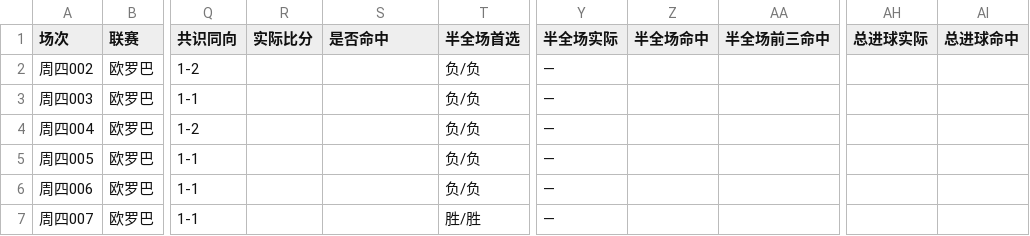
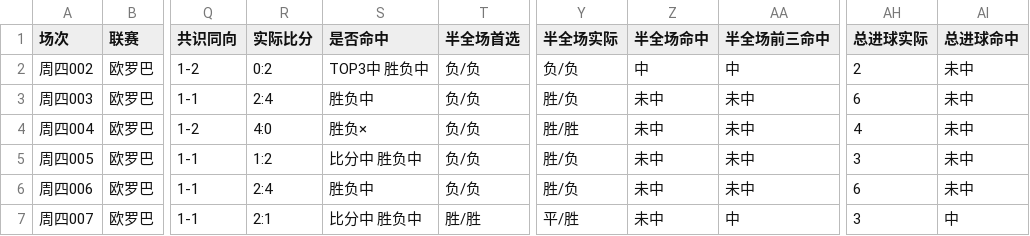
Before and after one commit to yi6421016-wq/jczq-score-assistant, a CSV file: 竞彩比分助手/数据/比分记录_2026-11-26.csv, drawn as a sheet; only a part is shown, gaps mark what is left out; the diff covers the shown part only; the diff names each change by its address in the sheet, - before the commit and + after, or states it on an @@ line.

```diff
--- a/竞彩比分助手/数据/比分记录_2026-11-26.csv
+++ b/竞彩比分助手/数据/比分记录_2026-11-26.csv
-R2 (实际比分): (empty)
+R2 (实际比分): 0:2
-S2 (是否命中): (empty)
+S2 (是否命中): TOP3中 胜负中
-Y2 (半全场实际): —
+Y2 (半全场实际): 负/负
-Z2 (半全场命中): (empty)
+Z2 (半全场命中): 中
-AA2 (半全场前三命中): (empty)
+AA2 (半全场前三命中): 中
-AH2 (总进球实际): (empty)
+AH2 (总进球实际): 2
-AI2:AI6 (总进球命中): (empty)
+AI2:AI6 (总进球命中): 未中
-R3 (实际比分): (empty)
+R3 (实际比分): 2:4
-S3 (是否命中): (empty)
+S3 (是否命中): 胜负中
-Y3 (半全场实际): —
+Y3 (半全场实际): 胜/负
-Z3:Z7 (半全场命中): (empty)
+Z3:Z7 (半全场命中): 未中
-AA3:AA6 (半全场前三命中): (empty)
+AA3:AA6 (半全场前三命中): 未中
-AH3 (总进球实际): (empty)
+AH3 (总进球实际): 6
-R4 (实际比分): (empty)
+R4 (实际比分): 4:0
-S4 (是否命中): (empty)
+S4 (是否命中): 胜负×
-Y4 (半全场实际): —
+Y4 (半全场实际): 胜/胜
-AH4 (总进球实际): (empty)
+AH4 (总进球实际): 4
-R5 (实际比分): (empty)
+R5 (实际比分): 1:2
-S5 (是否命中): (empty)
+S5 (是否命中): 比分中 胜负中
-Y5:Y6 (半全场实际): —
+Y5:Y6 (半全场实际): 胜/负
-AH5 (总进球实际): (empty)
+AH5 (总进球实际): 3
-R6 (实际比分): (empty)
+R6 (实际比分): 2:4
-S6 (是否命中): (empty)
+S6 (是否命中): 胜负中
-AH6 (总进球实际): (empty)
+AH6 (总进球实际): 6
-R7 (实际比分): (empty)
+R7 (实际比分): 2:1
-S7 (是否命中): (empty)
+S7 (是否命中): 比分中 胜负中
-Y7 (半全场实际): —
+Y7 (半全场实际): 平/胜
-AA7 (半全场前三命中): (empty)
+AA7 (半全场前三命中): 中
-AH7 (总进球实际): (empty)
+AH7 (总进球实际): 3
-AI7 (总进球命中): (empty)
+AI7 (总进球命中): 中
```
Also changed, not shown: 21 edited cells elsewhere in this file, 4 other files.
